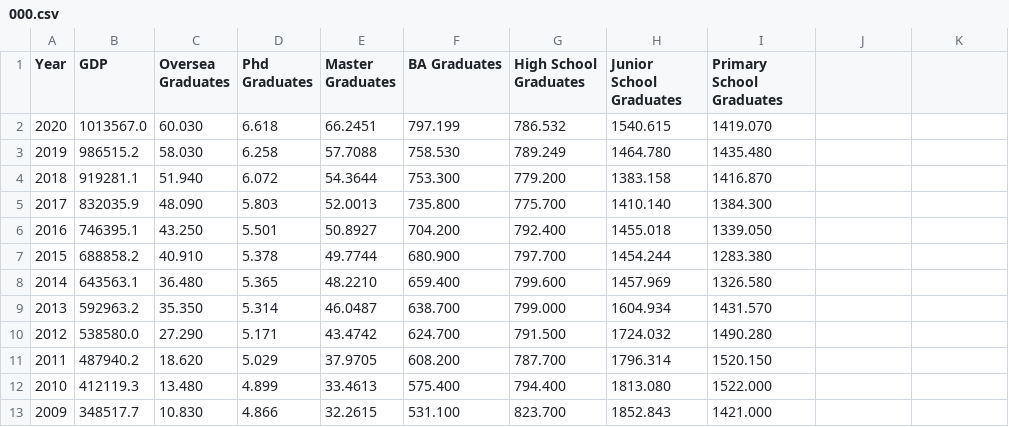
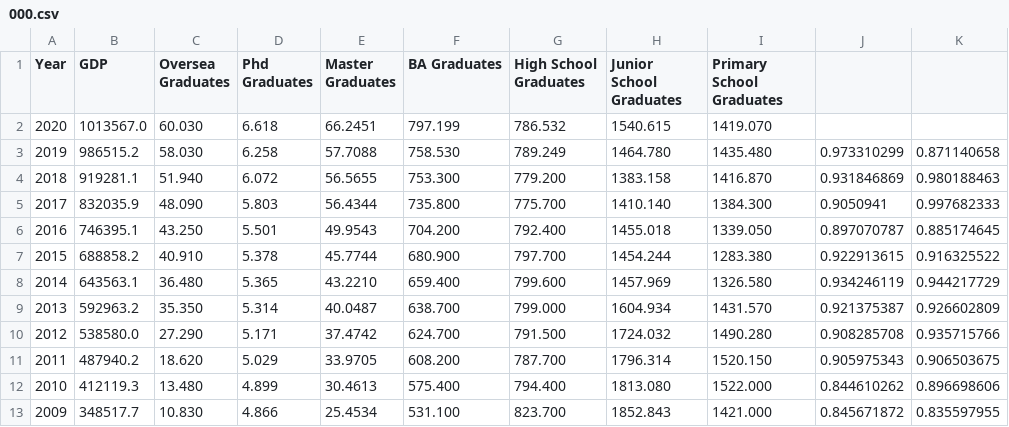
Before and after one commit to Mia0000000000001/text-file, a CSV file: 000.csv, drawn as a sheet; only a part is shown; the diff covers the shown part only.

Commit message:
Add files via upload

```diff
--- a/000.csv
+++ b/000.csv
@@ -3,11 +3,11 @@
-2019,986515.2 ,58.030 ,6.258 ,57.7088 ,758.530 ,789.249 ,1464.780 ,1435.480
-2018,919281.1 ,51.940 ,6.072 ,54.3644 ,753.300 ,779.200 ,1383.158 ,1416.870
-2017,832035.9 ,48.090 ,5.803 ,52.0013 ,735.800 ,775.700 ,1410.140 ,1384.300
-2016,746395.1 ,43.250 ,5.501 ,50.8927 ,704.200 ,792.400 ,1455.018 ,1339.050
-2015,688858.2 ,40.910 ,5.378 ,49.7744 ,680.900 ,797.700 ,1454.244 ,1283.380
-2014,643563.1 ,36.480 ,5.365 ,48.2210 ,659.400 ,799.600 ,1457.969 ,1326.580
-2013,592963.2 ,35.350 ,5.314 ,46.0487 ,638.700 ,799.000 ,1604.934 ,1431.570
-2012,538580.0 ,27.290 ,5.171 ,43.4742 ,624.700 ,791.500 ,1724.032 ,1490.280
-2011,487940.2 ,18.620 ,5.029 ,37.9705 ,608.200 ,787.700 ,1796.314 ,1520.150
-2010,412119.3 ,13.480 ,4.899 ,33.4613 ,575.400 ,794.400 ,1813.080 ,1522.000
-2009,348517.7 ,10.830 ,4.866 ,32.2615 ,531.100 ,823.700 ,1852.843 ,1421.000
+2019,986515.2 ,58.030 ,6.258 ,57.7088 ,758.530 ,789.249 ,1464.780 ,1435.480 ,0.973310299,0.871140658
+2018,919281.1 ,51.940 ,6.072 ,56.5655 ,753.300 ,779.200 ,1383.158 ,1416.870 ,0.931846869,0.980188463
+2017,832035.9 ,48.090 ,5.803 ,56.4344 ,735.800 ,775.700 ,1410.140 ,1384.300 ,0.9050941,0.997682333
+2016,746395.1 ,43.250 ,5.501 ,49.9543 ,704.200 ,792.400 ,1455.018 ,1339.050 ,0.897070787,0.885174645
+2015,688858.2 ,40.910 ,5.378 ,45.7744 ,680.900 ,797.700 ,1454.244 ,1283.380 ,0.922913615,0.916325522
+2014,643563.1 ,36.480 ,5.365 ,43.2210 ,659.400 ,799.600 ,1457.969 ,1326.580 ,0.934246119,0.944217729
+2013,592963.2 ,35.350 ,5.314 ,40.0487 ,638.700 ,799.000 ,1604.934 ,1431.570 ,0.921375387,0.926602809
+2012,538580.0 ,27.290 ,5.171 ,37.4742 ,624.700 ,791.500 ,1724.032 ,1490.280 ,0.908285708,0.935715766
+2011,487940.2 ,18.620 ,5.029 ,33.9705 ,608.200 ,787.700 ,1796.314 ,1520.150 ,0.905975343,0.906503675
+2010,412119.3 ,13.480 ,4.899 ,30.4613 ,575.400 ,794.400 ,1813.080 ,1522.000 ,0.844610262,0.896698606
+2009,348517.7 ,10.830 ,4.866 ,25.4534 ,531.100 ,823.700 ,1852.843 ,1421.000 ,0.845671872,0.835597955
```
Also changed, not shown: 114 edited cells elsewhere in this file.
